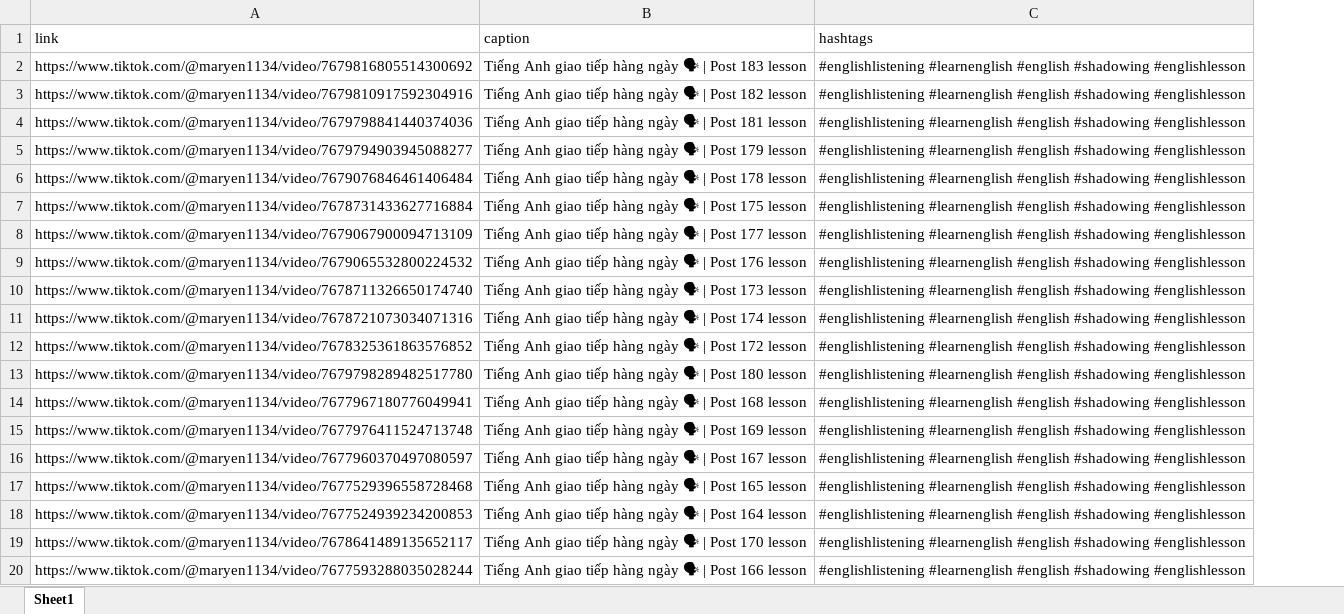
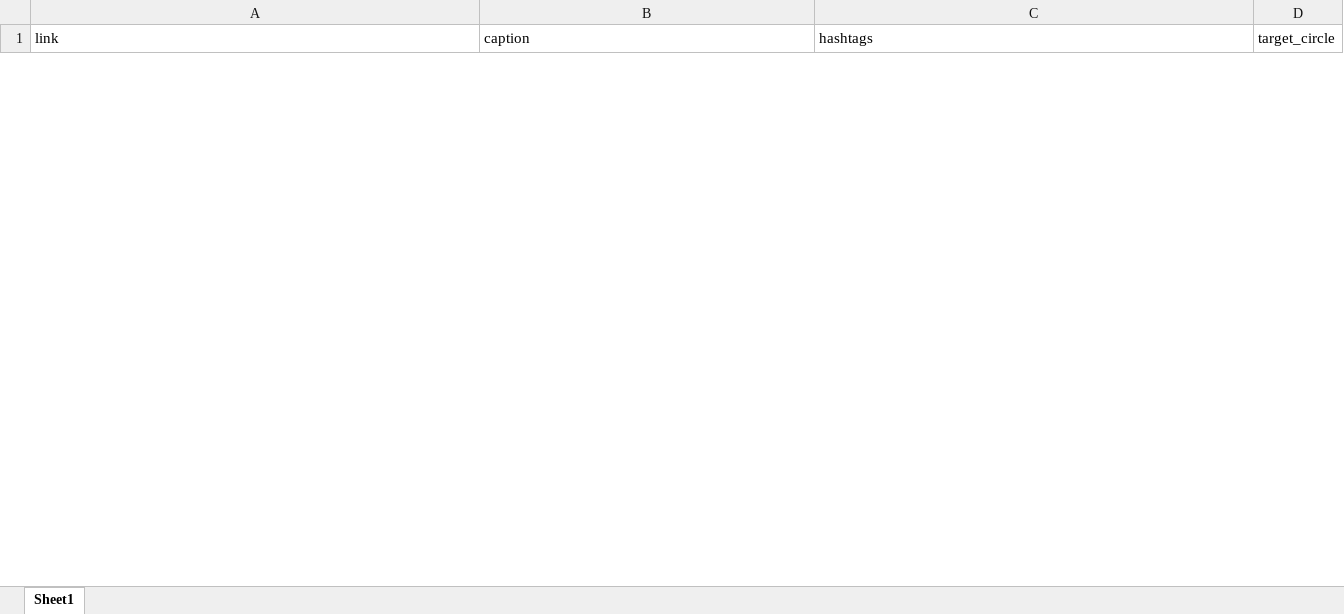
Before and after one commit to truongnhatcuong/tool-Upvideo, an Excel workbook: data/export_data.xlsx, sheet Sheet1, drawn as a sheet; only a part is shown; values as stored, in another font and other column widths than the file's, no borders; removed rows and columns are numbered as before the commit, all else as after; the diff covers the shown part only; the diff names each change by its address in the sheet, - before the commit and + after, or states it on an @@ line.

```diff
--- a/data/export_data.xlsx (sheet Sheet1)
+++ b/data/export_data.xlsx (sheet Sheet1)
+column D (target_circle), empty
-row 2: https://www.tiktok.com/@maryen1134/video/7679816805514300692 | Tiếng Anh giao tiếp hàng ngày 🗣 | Post 183 lesson | #englishlistening #learnenglish #english #shadowing #englishlesson
-row 3: https://www.tiktok.com/@maryen1134/video/7679810917592304916 | Tiếng Anh giao tiếp hàng ngày 🗣 | Post 182 lesson | #englishlistening #learnenglish #english #shadowing #englishlesson
-row 4: https://www.tiktok.com/@maryen1134/video/7679798841440374036 | Tiếng Anh giao tiếp hàng ngày 🗣 | Post 181 lesson | #englishlistening #learnenglish #english #shadowing #englishlesson
-row 5: https://www.tiktok.com/@maryen1134/video/7679794903945088277 | Tiếng Anh giao tiếp hàng ngày 🗣 | Post 179 lesson | #englishlistening #learnenglish #english #shadowing #englishlesson
-row 6: https://www.tiktok.com/@maryen1134/video/7679076846461406484 | Tiếng Anh giao tiếp hàng ngày 🗣 | Post 178 lesson | #englishlistening #learnenglish #english #shadowing #englishlesson
-row 7: https://www.tiktok.com/@maryen1134/video/7678731433627716884 | Tiếng Anh giao tiếp hàng ngày 🗣 | Post 175 lesson | #englishlistening #learnenglish #english #shadowing #englishlesson
-row 8: https://www.tiktok.com/@maryen1134/video/7679067900094713109 | Tiếng Anh giao tiếp hàng ngày 🗣 | Post 177 lesson | #englishlistening #learnenglish #english #shadowing #englishlesson
-row 9: https://www.tiktok.com/@maryen1134/video/7679065532800224532 | Tiếng Anh giao tiếp hàng ngày 🗣 | Post 176 lesson | #englishlistening #learnenglish #english #shadowing #englishlesson
-row 10: https://www.tiktok.com/@maryen1134/video/7678711326650174740 | Tiếng Anh giao tiếp hàng ngày 🗣 | Post 173 lesson | #englishlistening #learnenglish #english #shadowing #englishlesson
-row 11: https://www.tiktok.com/@maryen1134/video/7678721073034071316 | Tiếng Anh giao tiếp hàng ngày 🗣 | Post 174 lesson | #englishlistening #learnenglish #english #shadowing #englishlesson
-row 12: https://www.tiktok.com/@maryen1134/video/7678325361863576852 | Tiếng Anh giao tiếp hàng ngày 🗣 | Post 172 lesson | #englishlistening #learnenglish #english #shadowing #englishlesson
-row 13: https://www.tiktok.com/@maryen1134/video/7679798289482517780 | Tiếng Anh giao tiếp hàng ngày 🗣 | Post 180 lesson | #englishlistening #learnenglish #english #shadowing #englishlesson
-row 14: https://www.tiktok.com/@maryen1134/video/7677967180776049941 | Tiếng Anh giao tiếp hàng ngày 🗣 | Post 168 lesson | #englishlistening #learnenglish #english #shadowing #englishlesson
-row 15: https://www.tiktok.com/@maryen1134/video/7677976411524713748 | Tiếng Anh giao tiếp hàng ngày 🗣 | Post 169 lesson | #englishlistening #learnenglish #english #shadowing #englishlesson
-row 16: https://www.tiktok.com/@maryen1134/video/7677960370497080597 | Tiếng Anh giao tiếp hàng ngày 🗣 | Post 167 lesson | #englishlistening #learnenglish #english #shadowing #englishlesson
-row 17: https://www.tiktok.com/@maryen1134/video/7677529396558728468 | Tiếng Anh giao tiếp hàng ngày 🗣 | Post 165 lesson | #englishlistening #learnenglish #english #shadowing #englishlesson
-row 18: https://www.tiktok.com/@maryen1134/video/7677524939234200853 | Tiếng Anh giao tiếp hàng ngày 🗣 | Post 164 lesson | #englishlistening #learnenglish #english #shadowing #englishlesson
-row 19: https://www.tiktok.com/@maryen1134/video/7678641489135652117 | Tiếng Anh giao tiếp hàng ngày 🗣 | Post 170 lesson | #englishlistening #learnenglish #english #shadowing #englishlesson
-row 20: https://www.tiktok.com/@maryen1134/video/7677593288035028244 | Tiếng Anh giao tiếp hàng ngày 🗣 | Post 166 lesson | #englishlistening #learnenglish #english #shadowing #englishlesson
```
Also changed, not shown: 15 added rows and 81 removed rows elsewhere in this sheet, 23 other files.
